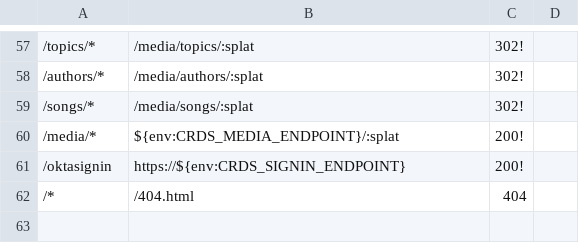
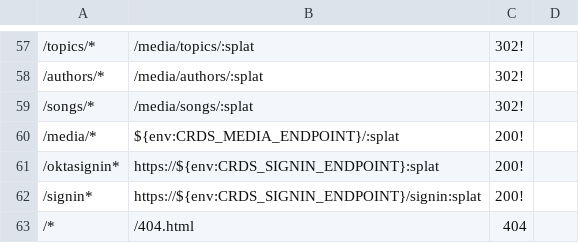
Before and after one commit to crdschurch/crds-net, a CSV file: redirects.csv, drawn as a sheet; only a part is shown, gaps mark what is left out; the diff names each change by its address in the sheet, - before the commit and + after, or states it on an @@ line.

Commit message:
Routes for oktasignin
- proxying anything on the /oktasignin* route to the okta signin project

- proxying anything on /signin* to the okta signin project

```diff
--- a/redirects.csv
+++ b/redirects.csv
-A61: /oktasignin
+A61: /oktasignin*
-B61: https://${env:CRDS_SIGNIN_ENDPOINT}
+B61: https://${env:CRDS_SIGNIN_ENDPOINT}:splat
+row 62: /signin* | https://${env:CRDS_SIGNIN_ENDPOINT}/signin:splat | 200!
```
